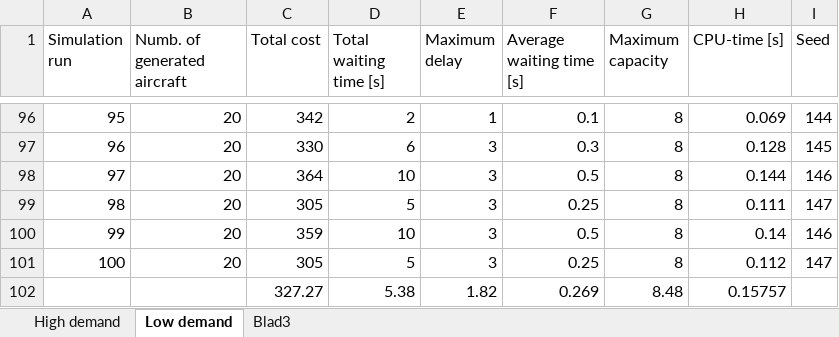
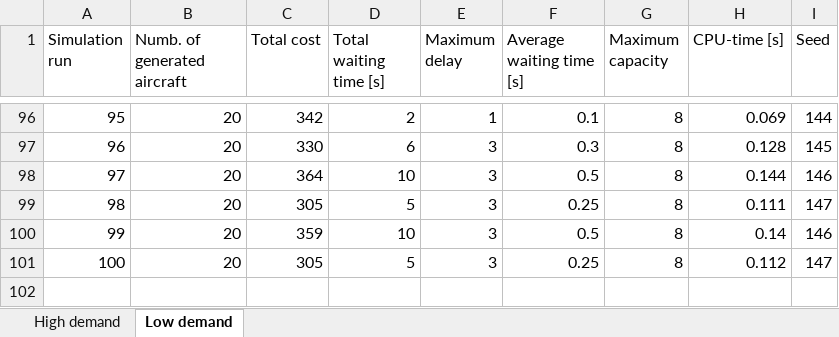
Before and after one commit to jillz-a/ABMS_assignment_2, an Excel workbook: cbs.xlsx, sheet Low demand, drawn as a sheet; only a part is shown, gaps mark what is left out; values as stored, in another font and other column widths than the file's, no borders; the diff names each change by its address in the sheet, - before the commit and + after, or states it on an @@ line.

```diff
--- a/cbs.xlsx (sheet Low demand)
+++ b/cbs.xlsx (sheet Low demand)
-sheet tab: Blad3
-row 102:  |  | 327.27 | 5.38 | 1.82 | 0.269 | 8.48 | 0.15757
```
Also changed, not shown: sheet High demand, prioritized.xlsx, 4 other files.
